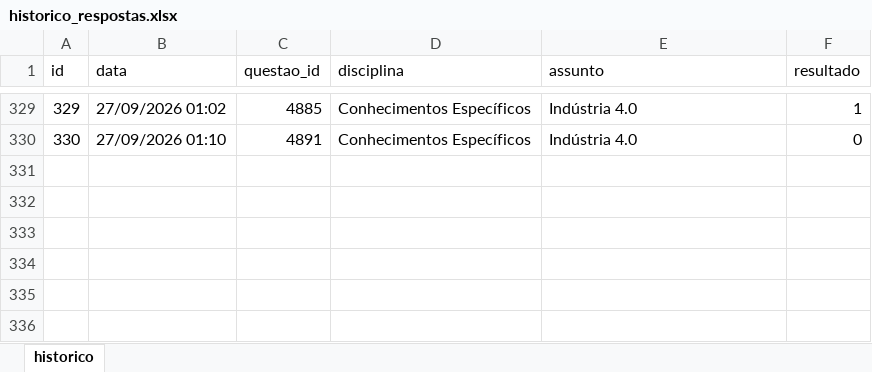
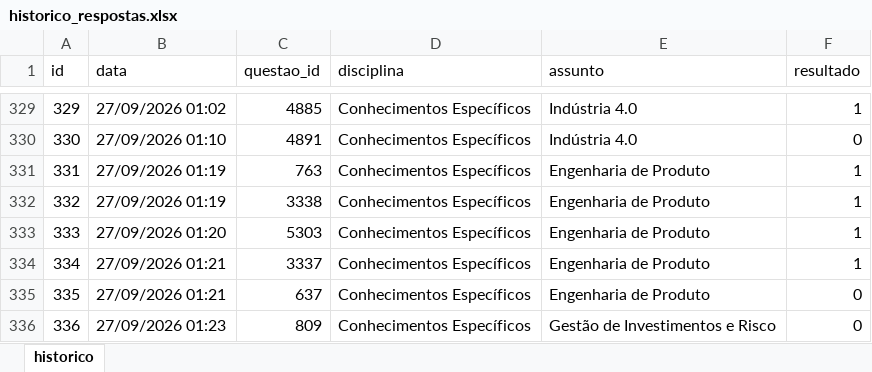
Before and after one commit to Lucas-Oliveira-wd/simulado, an Excel workbook: banco_de_dados/historico_respostas.xlsx, sheet historico, drawn as a sheet; only a part is shown, gaps mark what is left out; values as stored, in another font and other column widths than the file's, no borders; the diff names each change by its address in the sheet, - before the commit and + after, or states it on an @@ line.

```diff
--- a/banco_de_dados/historico_respostas.xlsx (sheet historico)
+++ b/banco_de_dados/historico_respostas.xlsx (sheet historico)
+row 331: 331 | 27/09/2026 01:19 | 763 | Conhecimentos Específicos | Engenharia de Produto | 1
+row 332: 332 | 27/09/2026 01:19 | 3338 | Conhecimentos Específicos | Engenharia de Produto | 1
+row 333: 333 | 27/09/2026 01:20 | 5303 | Conhecimentos Específicos | Engenharia de Produto | 1
+row 334: 334 | 27/09/2026 01:21 | 3337 | Conhecimentos Específicos | Engenharia de Produto | 1
+row 335: 335 | 27/09/2026 01:21 | 637 | Conhecimentos Específicos | Engenharia de Produto | 0
+row 336: 336 | 27/09/2026 01:23 | 809 | Conhecimentos Específicos | Gestão de Investimentos e Risco | 0
```
Also changed, not shown: 1 other file.
